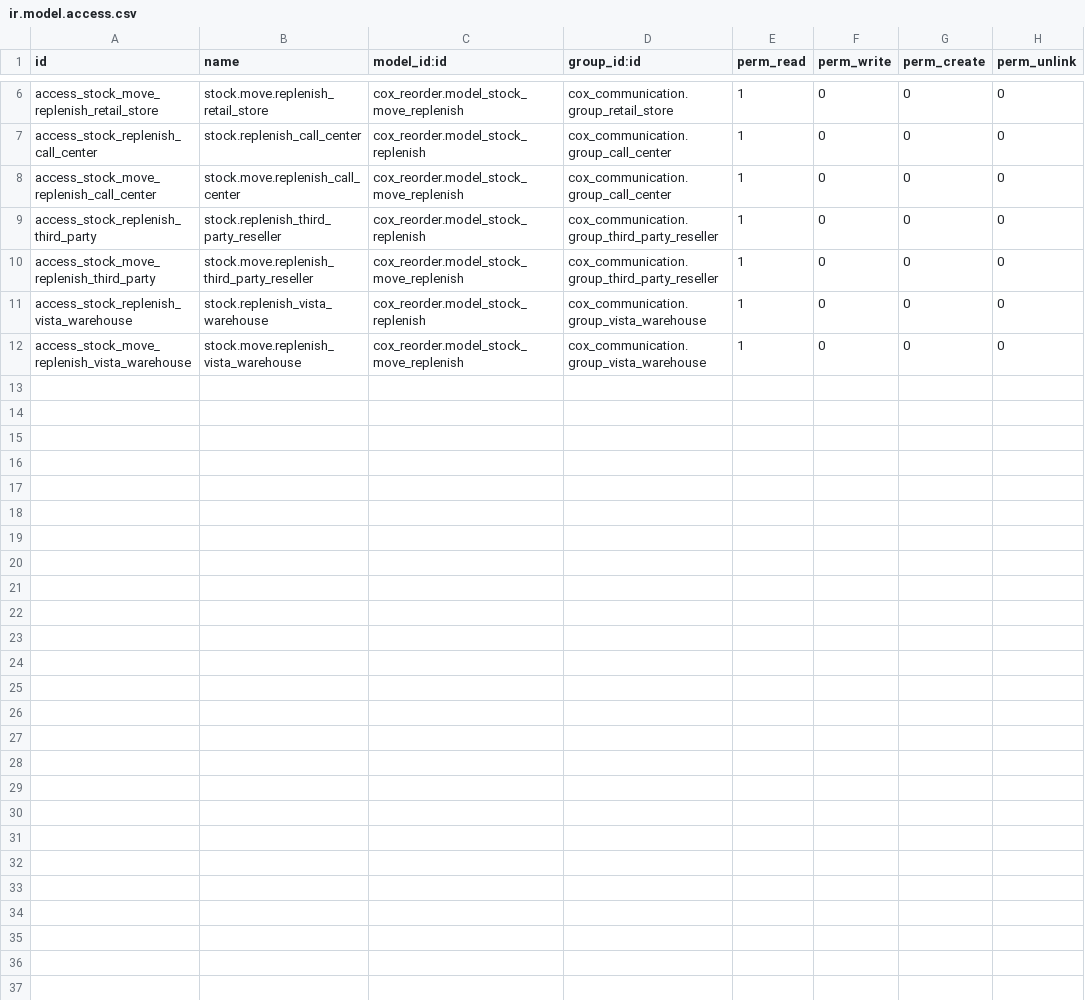
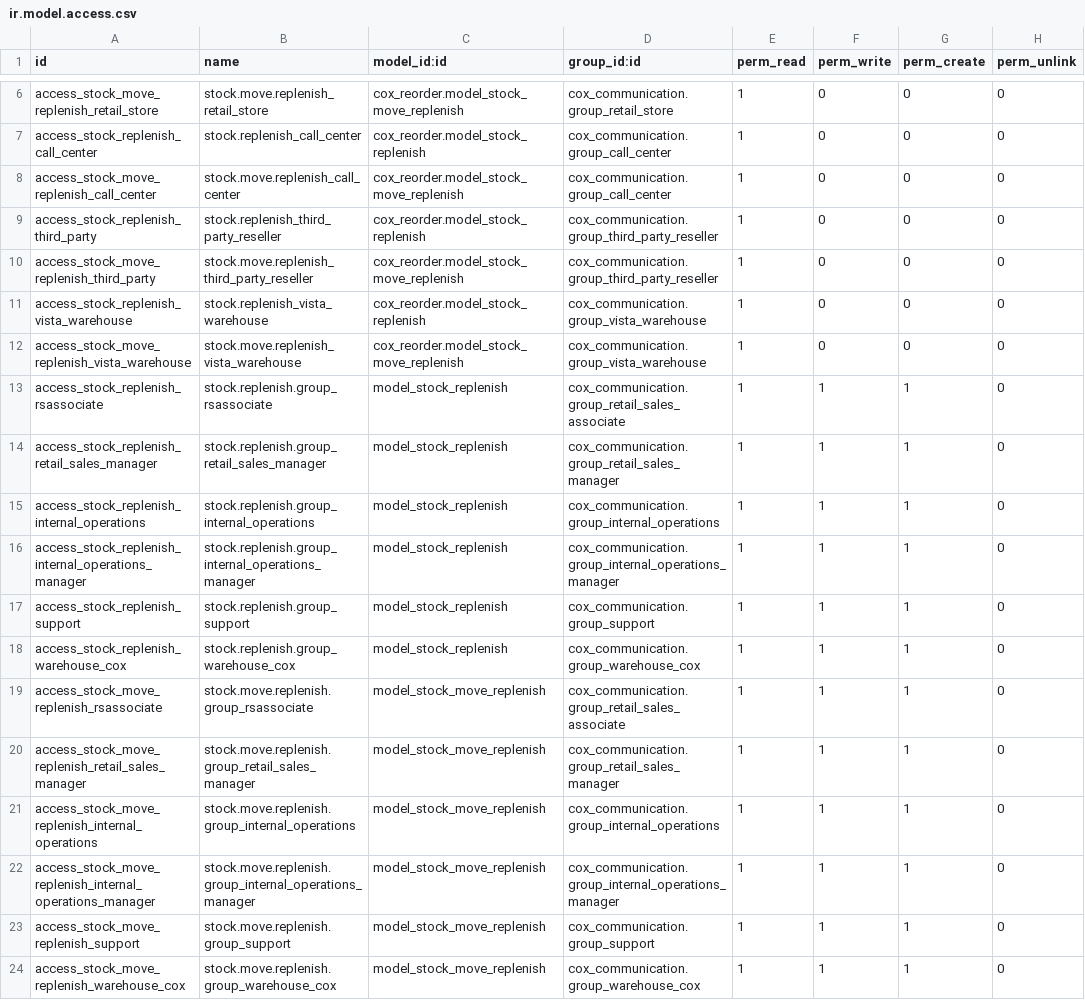
Before and after one commit to bhargavibista/OpenERP-8.0-new, a CSV file: cox_reorder/security/ir.model.access.csv, drawn as a sheet; only a part is shown, gaps mark what is left out.

Commit message:
access rights changes

```diff
--- a/cox_reorder/security/ir.model.access.csv
+++ b/cox_reorder/security/ir.model.access.csv
@@ -12 +12,13 @@ access_stock_replenish_vista_warehouse,stock.replenish_vista_warehouse,cox_reord
 access_stock_move_replenish_vista_warehouse,stock.move.replenish_vista_warehouse,cox_reorder.model_stock_move_replenish,cox_communication.group_vista_warehouse,1,0,0,0
+access_stock_replenish_rsassociate,stock.replenish.group_rsassociate,model_stock_replenish,cox_communication.group_retail_sales_associate,1,1,1,0
+access_stock_replenish_retail_sales_manager,stock.replenish.group_retail_sales_manager,model_stock_replenish,cox_communication.group_retail_sales_manager,1,1,1,0
+access_stock_replenish_internal_operations,stock.replenish.group_internal_operations,model_stock_replenish,cox_communication.group_internal_operations,1,1,1,0
+access_stock_replenish_internal_operations_manager,stock.replenish.group_internal_operations_manager,model_stock_replenish,cox_communication.group_internal_operations_manager,1,1,1,0
+access_stock_replenish_support,stock.replenish.group_support,model_stock_replenish,cox_communication.group_support,1,1,1,0
+access_stock_replenish_warehouse_cox,stock.replenish.group_warehouse_cox,model_stock_replenish,cox_communication.group_warehouse_cox,1,1,1,0
+access_stock_move_replenish_rsassociate,stock.move.replenish.group_rsassociate,model_stock_move_replenish,cox_communication.group_retail_sales_associate,1,1,1,0
+access_stock_move_replenish_retail_sales_manager,stock.move.replenish.group_retail_sales_manager,model_stock_move_replenish,cox_communication.group_retail_sales_manager,1,1,1,0
+access_stock_move_replenish_internal_operations,stock.move.replenish.group_internal_operations,model_stock_move_replenish,cox_communication.group_internal_operations,1,1,1,0
+access_stock_move_replenish_internal_operations_manager,stock.move.replenish.group_internal_operations_manager,model_stock_move_replenish,cox_communication.group_internal_operations_manager,1,1,1,0
+access_stock_move_replenish_support,stock.move.replenish.group_support,model_stock_move_replenish,cox_communication.group_support,1,1,1,0
+access_stock_move_replenish_warehouse_cox,stock.move.replenish.group_warehouse_cox,model_stock_move_replenish,cox_communication.group_warehouse_cox,1,1,1,0
```
